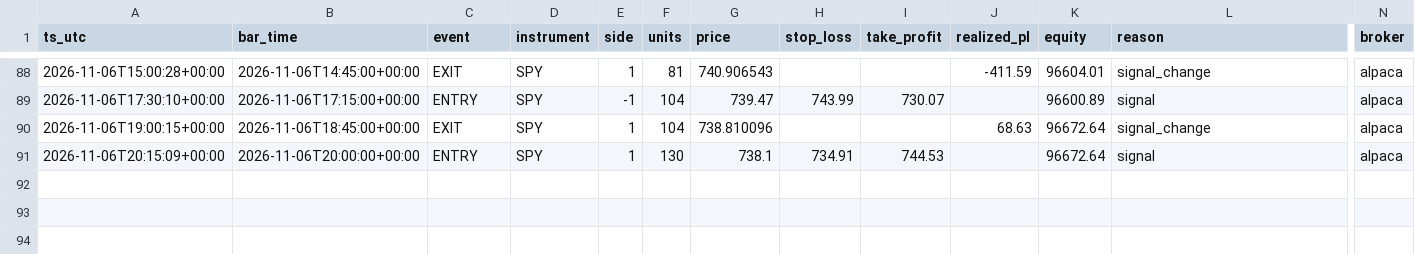
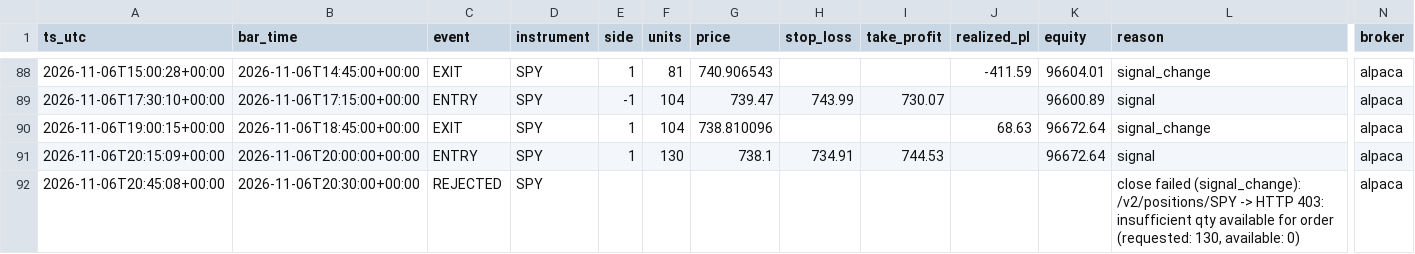
Before and after one commit to hmjag07/Quants, a CSV file: trades.csv, drawn as a sheet; only a part is shown, gaps mark what is left out; rows hold the shown columns only; the diff names each change by its address in the sheet, - before the commit and + after, or states it on an @@ line.

```diff
--- a/trades.csv
+++ b/trades.csv
+row 92: 2026-11-06T20:45:08+00:00 | 2026-11-06T20:30:00+00:00 | REJECTED | SPY |  |  |  |  |  |  |  | close failed (signal_change): /v2/positions/SPY -> HTTP 403: insufficient qty available for order (requested: 130, available: 0) | alpaca
```
Also changed, not shown: equity_curve.csv.
